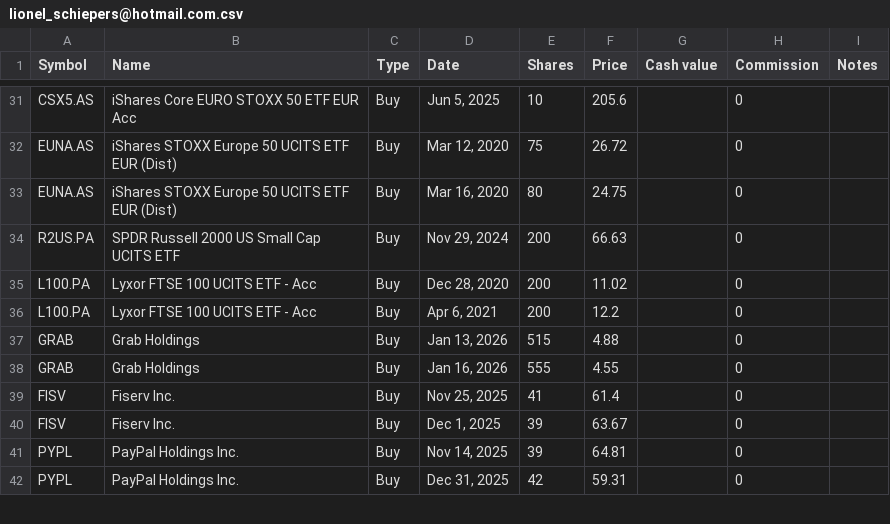
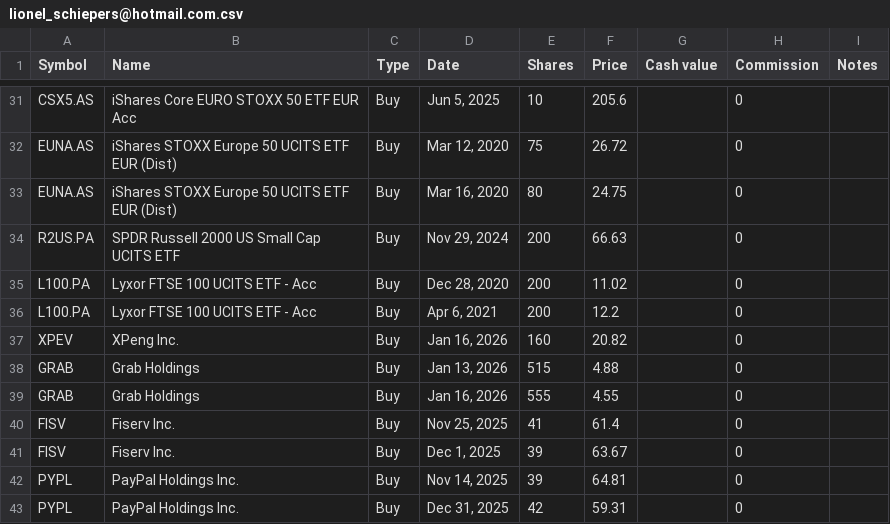
Before and after one commit to lionelschiepers/StockQuotes.Portfolio, a CSV file: Portfolio/lionel_schiepers@hotmail.com.csv, drawn as a sheet; only a part is shown, gaps mark what is left out.

Commit message:
added xpeng

```diff
--- a/Portfolio/lionel_schiepers@hotmail.com.csv
+++ b/Portfolio/lionel_schiepers@hotmail.com.csv
@@ -36,2 +36,3 @@ L100.PA,Lyxor FTSE 100 UCITS ETF - Acc,Buy,"Dec 28, 2020",200,11.02,,0,
 L100.PA,Lyxor FTSE 100 UCITS ETF - Acc,Buy,"Apr 6, 2021",200,12.2,,0,
+XPEV,XPeng Inc.,Buy,"Jan 16, 2026",160,20.82,,0,
 GRAB,Grab Holdings,Buy,"Jan 13, 2026",515,4.88,,0,
```
